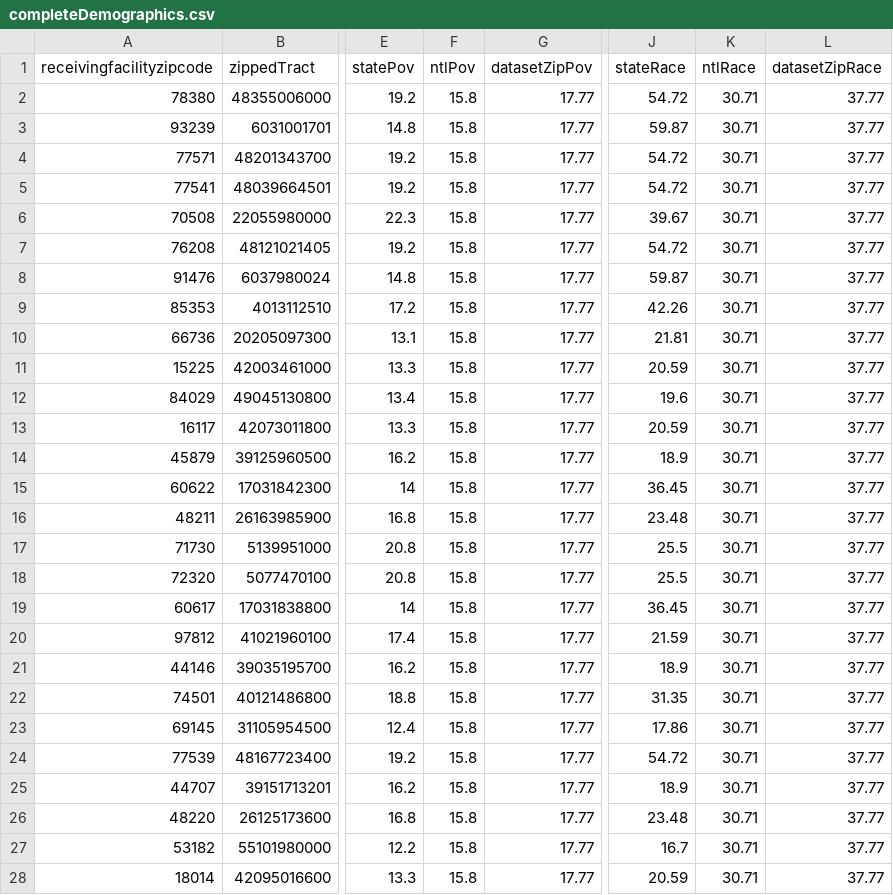
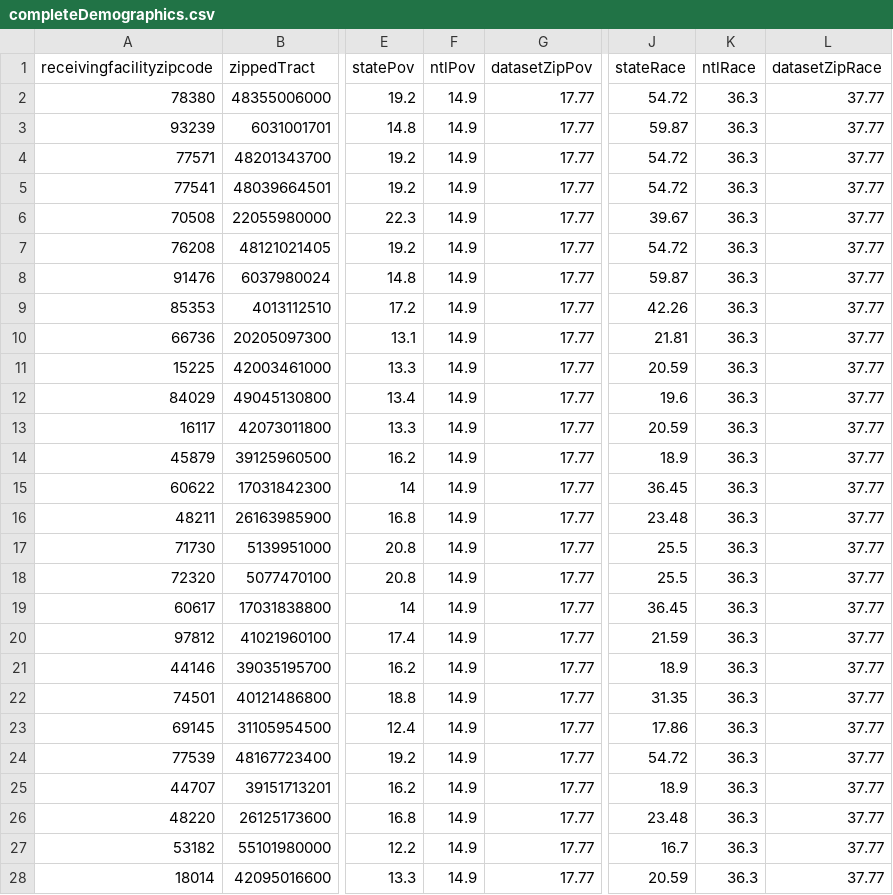
Before and after one commit to uwcart/waste, a CSV file: data/completeDemographics.csv, drawn as a sheet; only a part is shown, gaps mark what is left out; the diff covers the shown part only; the diff names each change by its address in the sheet, - before the commit and + after, or states it on an @@ line.

Commit message:
minor data and figure updates
from finishing EPA paper

```diff
--- a/data/completeDemographics.csv
+++ b/data/completeDemographics.csv
-F2:F28 (ntlPov): 15.8
+F2:F28 (ntlPov): 14.9
-K2:K28 (ntlRace): 30.71
+K2:K28 (ntlRace): 36.3
```
Also changed, not shown: 72 edited cells elsewhere in this file, hmm/data/lookup.csv, 5 other files.
